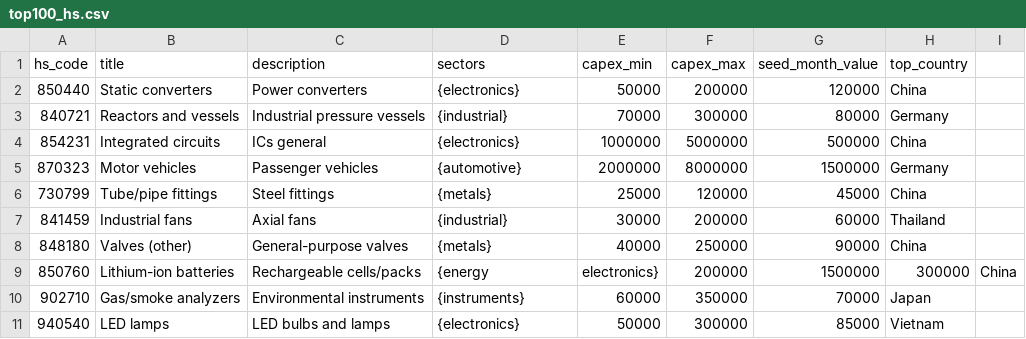
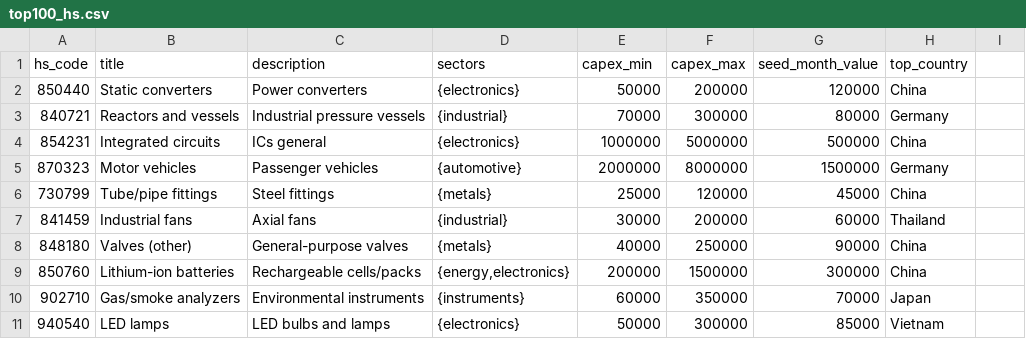
Before and after one commit to VivekVardhanArrabelli/importdependencymap, a CSV file: data/top100_hs.csv, drawn as a sheet; the diff names each change by its address in the sheet, - before the commit and + after, or states it on an @@ line.

```diff
--- a/data/top100_hs.csv
+++ b/data/top100_hs.csv
-D9 (sectors): {energy
+D9 (sectors): {energy,electronics}
-E9 (capex_min): electronics}
+E9 (capex_min): 200000
-F9 (capex_max): 200000
+F9 (capex_max): 1500000
-G9 (seed_month_value): 1500000
+G9 (seed_month_value): 300000
-H9 (top_country): 300000
+H9 (top_country): China
-I9: China
+I9: (empty)
```
Also changed, not shown: 1 other file.
